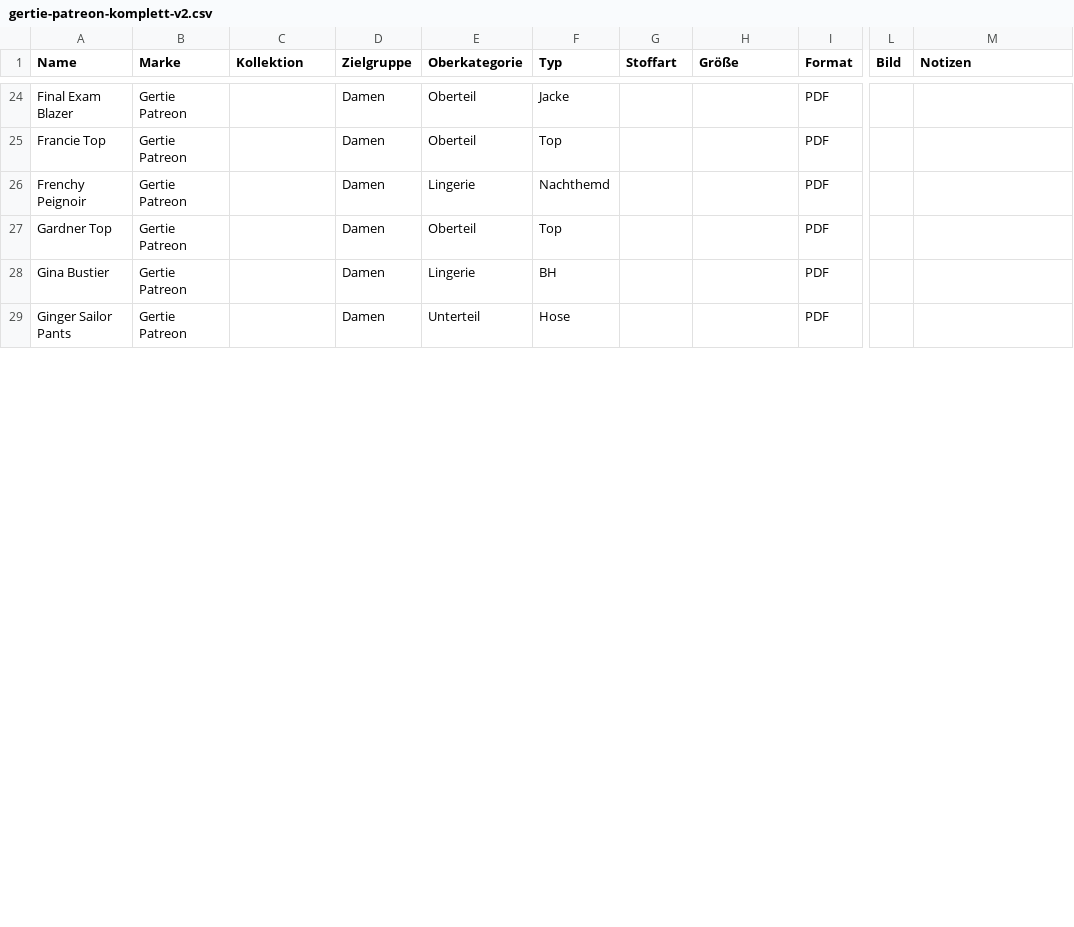
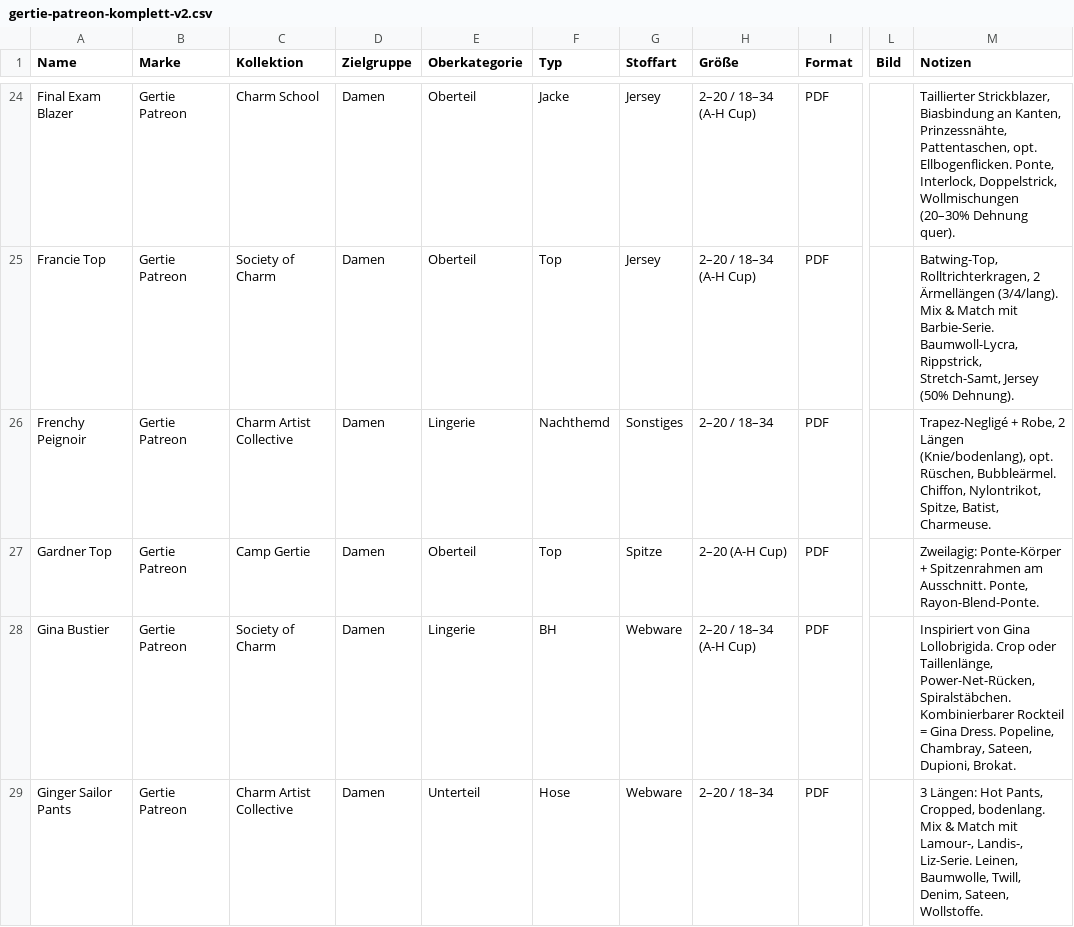
Before and after one commit to Enibas-GH/Schnittmuster, a CSV file: gertie-patreon-komplett-v2.csv, drawn as a sheet; only a part is shown, gaps mark what is left out; the diff covers the shown part only; the diff names each change by its address in the sheet, - before the commit and + after, or states it on an @@ line.

```diff
--- a/gertie-patreon-komplett-v2.csv
+++ b/gertie-patreon-komplett-v2.csv
-C24 (Kollektion): (empty)
+C24 (Kollektion): Charm School
-G24:G25 (Stoffart): (empty)
+G24:G25 (Stoffart): Jersey
-H24:H25 (Größe): (empty)
+H24:H25 (Größe): 2–20 / 18–34 (A-H Cup)
-M24 (Notizen): (empty)
+M24 (Notizen): Taillierter Strickblazer, Biasbindung an Kanten, Prinzessnähte, Pattentaschen, opt. Ellbogenflicken. Ponte, Interlock, Doppelstrick, Wollmischungen (20–30% Dehnung quer).
-C25 (Kollektion): (empty)
+C25 (Kollektion): Society of Charm
-M25 (Notizen): (empty)
+M25 (Notizen): Batwing-Top, Rolltrichterkragen, 2 Ärmellängen (3/4/lang). Mix & Match mit Barbie-Serie. Baumwoll-Lycra, Rippstrick, Stretch-Samt, Jersey (50% Dehnung).
-C26 (Kollektion): (empty)
+C26 (Kollektion): Charm Artist Collective
-G26 (Stoffart): (empty)
+G26 (Stoffart): Sonstiges
-H26 (Größe): (empty)
+H26 (Größe): 2–20 / 18–34
-M26 (Notizen): (empty)
+M26 (Notizen): Trapez-Negligé + Robe, 2 Längen (Knie/bodenlang), opt. Rüschen, Bubbleärmel. Chiffon, Nylontrikot, Spitze, Batist, Charmeuse.
-C27 (Kollektion): (empty)
+C27 (Kollektion): Camp Gertie
-G27 (Stoffart): (empty)
+G27 (Stoffart): Spitze
-H27 (Größe): (empty)
+H27 (Größe): 2–20 (A-H Cup)
-M27 (Notizen): (empty)
+M27 (Notizen): Zweilagig: Ponte-Körper + Spitzenrahmen am Ausschnitt. Ponte, Rayon-Blend-Ponte.
-C28 (Kollektion): (empty)
+C28 (Kollektion): Society of Charm
-G28:G29 (Stoffart): (empty)
+G28:G29 (Stoffart): Webware
-H28 (Größe): (empty)
+H28 (Größe): 2–20 / 18–34 (A-H Cup)
-M28 (Notizen): (empty)
+M28 (Notizen): Inspiriert von Gina Lollobrigida. Crop oder Taillenlänge, Power-Net-Rücken, Spiralstäbchen. Kombinierbarer Rockteil = Gina Dress. Popeline, Chambray, Sateen, Dupioni, Brokat.
-C29 (Kollektion): (empty)
+C29 (Kollektion): Charm Artist Collective
-H29 (Größe): (empty)
+H29 (Größe): 2–20 / 18–34
-M29 (Notizen): (empty)
+M29 (Notizen): 3 Längen: Hot Pants, Cropped, bodenlang. Mix & Match mit Lamour-, Landis-, Liz-Serie. Leinen, Baumwolle, Twill, Denim, Sateen, Wollstoffe.
```
Also changed, not shown: 1 added row, 1 removed row and 61 edited cells elsewhere in this file.
